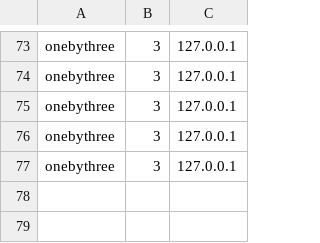
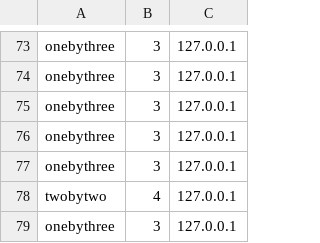
Before and after one commit to Ohio-University-CS/Photobooth-website, a CSV file: data/log.csv, drawn as a sheet; only a part is shown, gaps mark what is left out; the diff names each change by its address in the sheet, - before the commit and + after, or states it on an @@ line.

Commit message:
log

```diff
--- a/data/log.csv
+++ b/data/log.csv
+row 78: twobytwo | 4 | 127.0.0.1
+row 79: onebythree | 3 | 127.0.0.1
```
